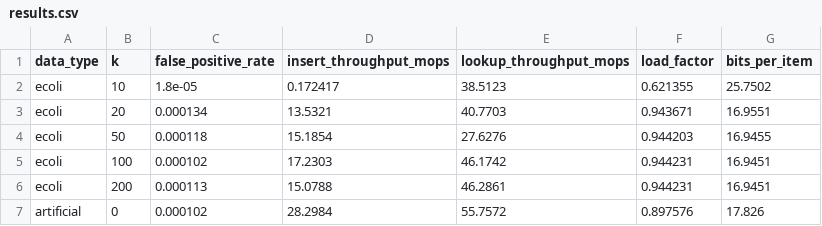
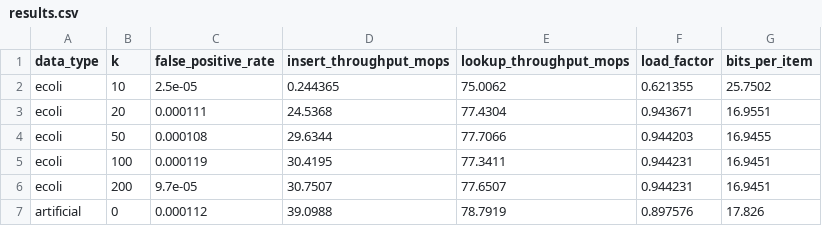
Before and after one commit to wavetoc520/Vacuum-Filter, a CSV file: results/results.csv, drawn as a sheet.

```diff
--- a/results/results.csv
+++ b/results/results.csv
@@ -1,7 +1,7 @@
 data_type,k,false_positive_rate,insert_throughput_mops,lookup_throughput_mops,load_factor,bits_per_item
-ecoli, 10, 1.8e-05, 0.172417, 38.5123, 0.621355, 25.7502
-ecoli, 20, 0.000134, 13.5321, 40.7703, 0.943671, 16.9551
-ecoli, 50, 0.000118, 15.1854, 27.6276, 0.944203, 16.9455
-ecoli, 100, 0.000102, 17.2303, 46.1742, 0.944231, 16.9451
-ecoli, 200, 0.000113, 15.0788, 46.2861, 0.944231, 16.9451
-artificial, 0, 0.000102, 28.2984, 55.7572, 0.897576, 17.826
+ecoli, 10, 2.5e-05, 0.244365, 75.0062, 0.621355, 25.7502
+ecoli, 20, 0.000111, 24.5368, 77.4304, 0.943671, 16.9551
+ecoli, 50, 0.000108, 29.6344, 77.7066, 0.944203, 16.9455
+ecoli, 100, 0.000119, 30.4195, 77.3411, 0.944231, 16.9451
+ecoli, 200, 9.7e-05, 30.7507, 77.6507, 0.944231, 16.9451
+artificial, 0, 0.000112, 39.0988, 78.7919, 0.897576, 17.826
```
Also changed, not shown: 4 other files.
